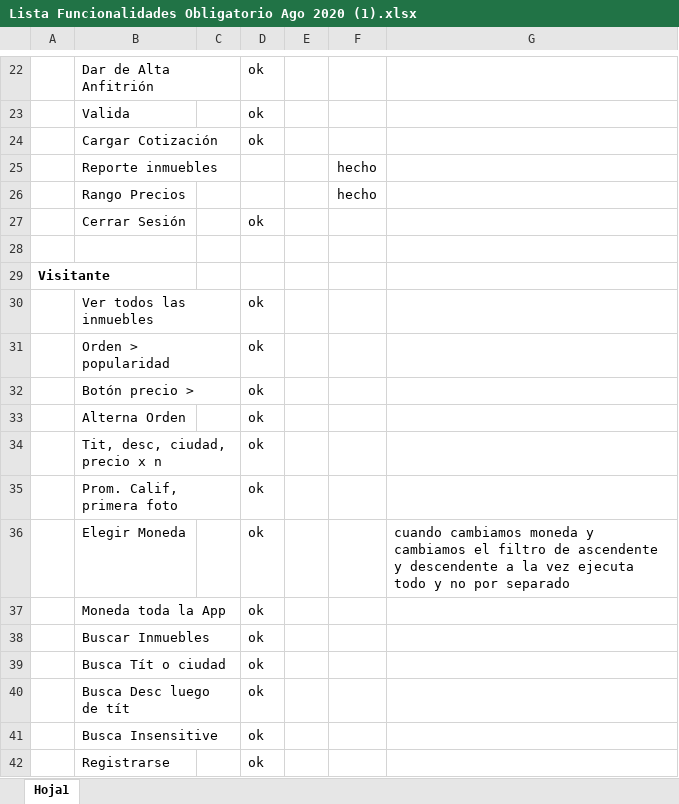
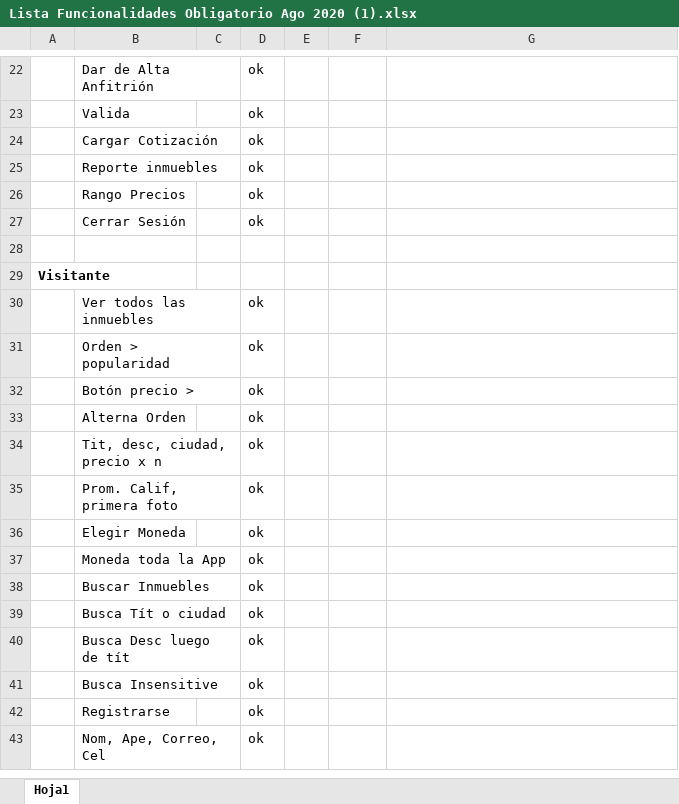
Before and after one commit to IamGGroot/Obligatorio-P1, an Excel workbook: OBLIGATORIO PARALELO/Lista Funcionalidades Obligatorio Ago 2020 (1).xlsx, sheet Hoja1, drawn as a sheet; only a part is shown, gaps mark what is left out; the shorter side is filled out with more unchanged rows; values as stored, in another font and other column widths than the file's, no borders; conditional formats not drawn; the diff names each change by its address in the sheet, - before the commit and + after, or states it on an @@ line.

```diff
--- a/OBLIGATORIO PARALELO/Lista Funcionalidades Obligatorio Ago 2020 (1).xlsx (sheet Hoja1)
+++ b/OBLIGATORIO PARALELO/Lista Funcionalidades Obligatorio Ago 2020 (1).xlsx (sheet Hoja1)
-D25:D26: (empty)
+D25:D26: ok
-F25:F26: hecho
+F25:F26: (empty)
-G36: cuando cambiamos moneda y cambiamos el filtro de ascendente y descendente a la vez ejecuta todo y no por separado
+G36: (empty)
```
Also changed, not shown: 2 other files.
